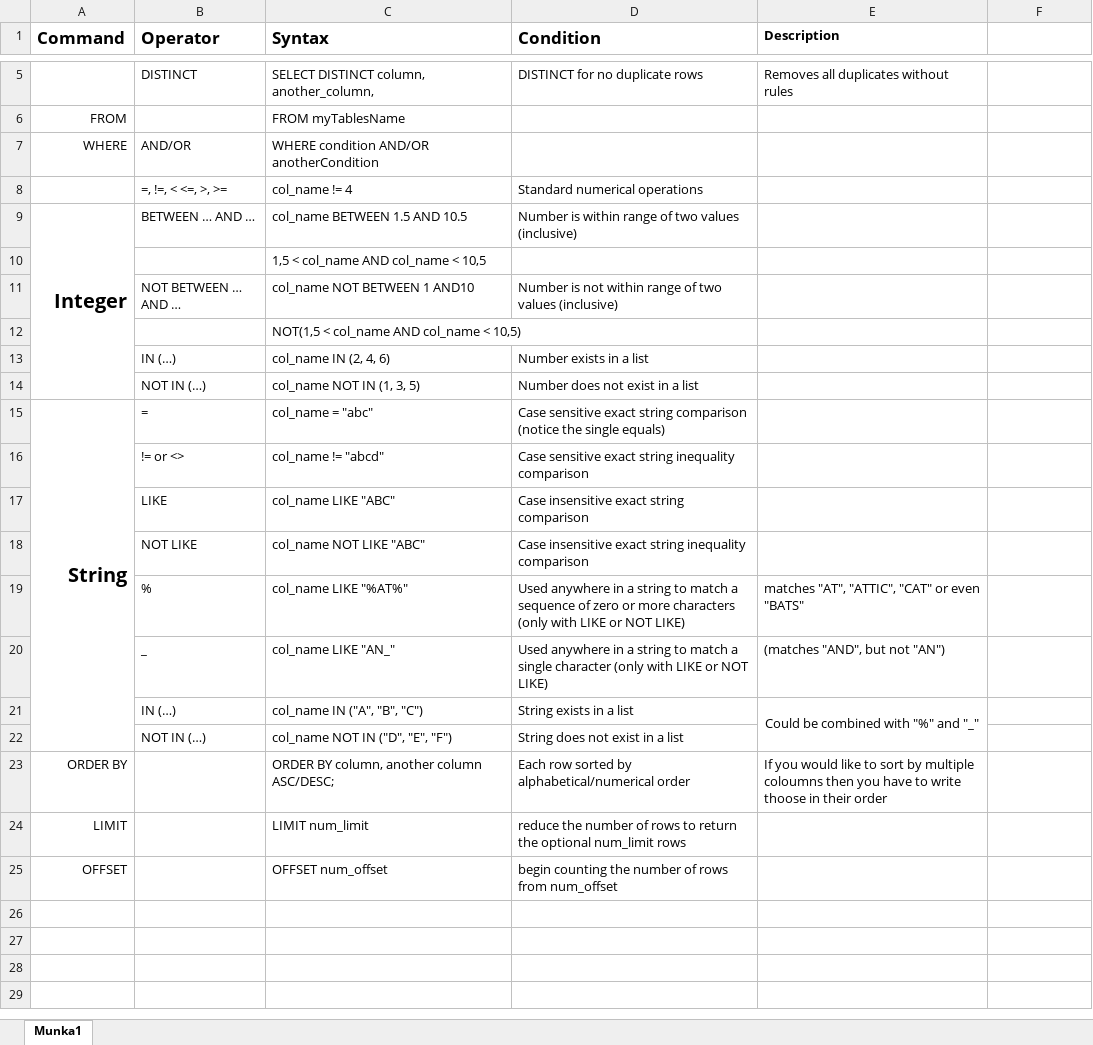
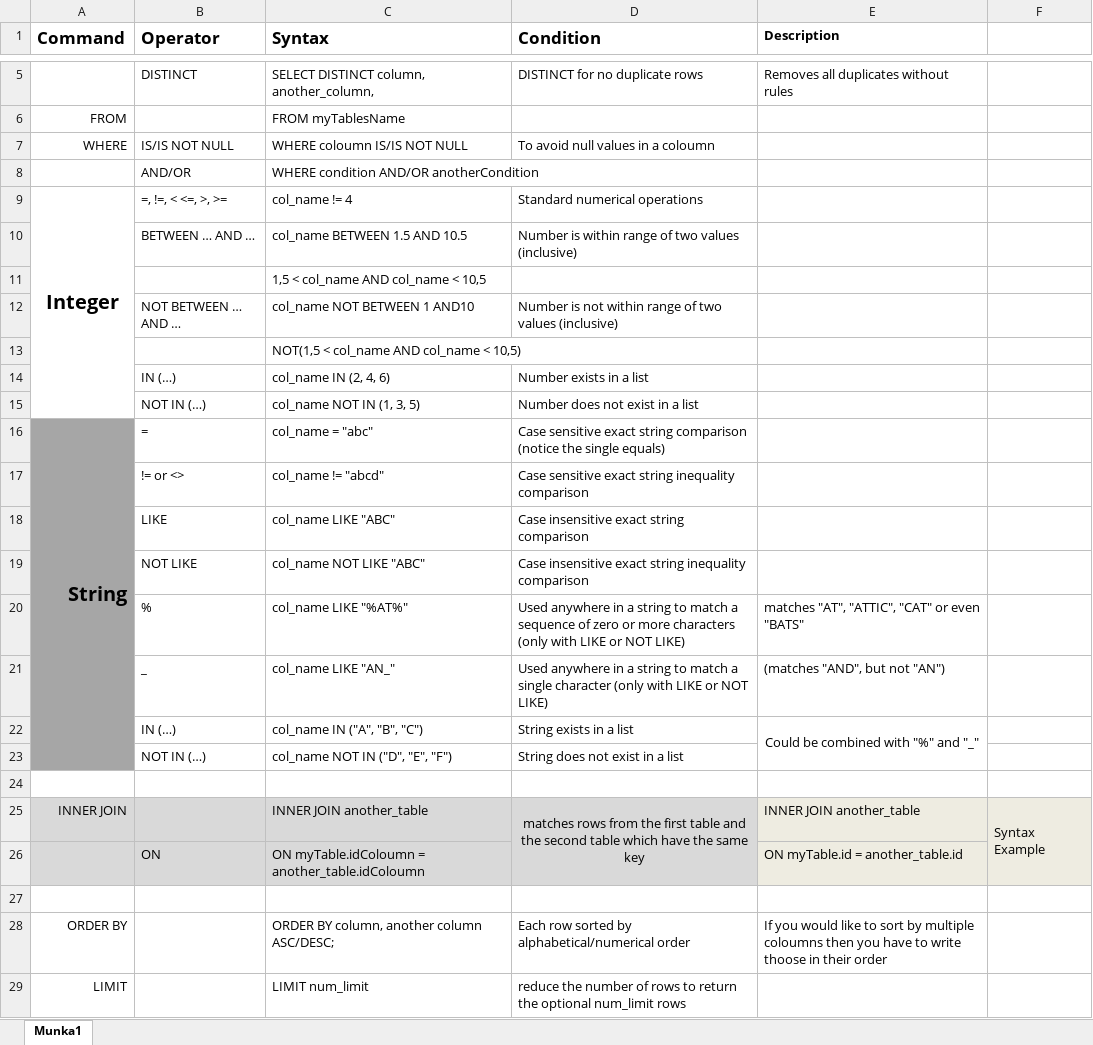
Before and after one commit to greenfox-academy/FabrizioFinta, an Excel workbook: Week-06/Day04/SQL.xlsx, sheet Munka1, drawn as a sheet; only a part is shown, gaps mark what is left out; the shorter side is filled out with more unchanged rows; values as stored, in another font and other column widths than the file's, no borders; removed rows and columns are numbered as before the commit, all else as after; the diff names each change by its address in the sheet, - before the commit and + after, or states it on an @@ line.

Commit message:
SQL.xls
+Inner join, +Null, refactor

```diff
--- a/Week-06/Day04/SQL.xlsx (sheet Munka1)
+++ b/Week-06/Day04/SQL.xlsx (sheet Munka1)
+row 7: WHERE | IS/IS NOT NULL | WHERE coloumn IS/IS NOT NULL | To avoid null values in a coloumn
-A8 (Command): WHERE
+A8 (Command): (empty)
-A9 (Command): (empty)
+A9 (Command): Integer
+A9:A15 merged
-A10 (Command): Integer
+A10 (Command): (empty)
-A9:A14 merged
-A16:A23 fill: none
+A16:A23 fill: #A6A6A6
+row 24: (empty)
+row 25: INNER JOIN |  | INNER JOIN another_table | matches rows from the first table and the second table which have the same key | INNER JOIN another_table | Syntax Example
+row 26:  | ON | ON myTable.idColoumn = another_table.idColoumn |  | ON myTable.id = another_table.id
+row 27: (empty)
```
